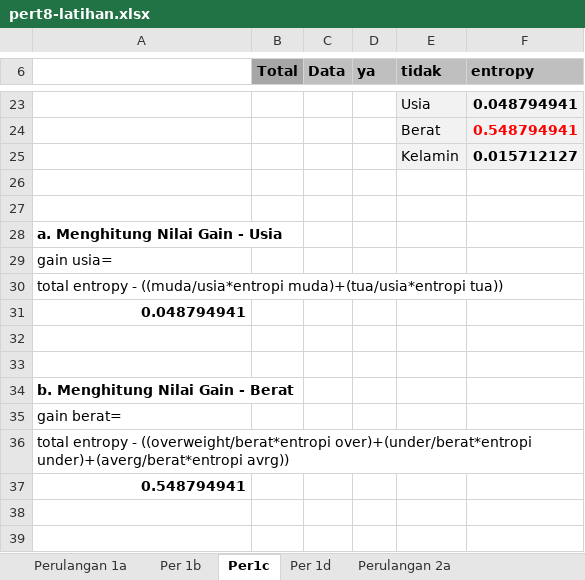
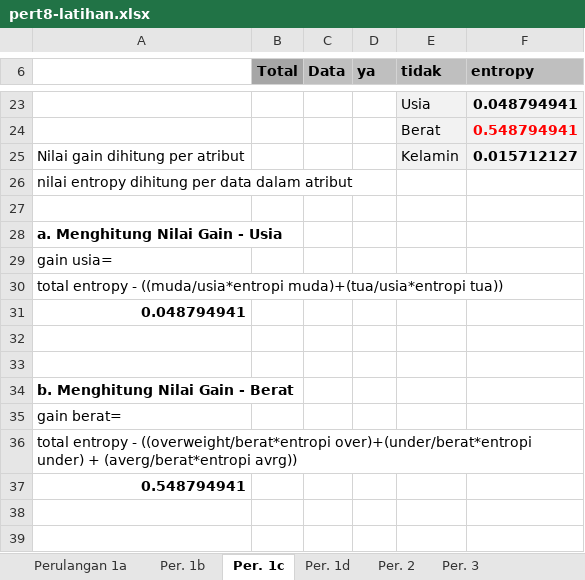
Before and after one commit to AlyDap/teori-data-science, an Excel workbook: pert8-latihan.xlsx, sheet Per. 1c, drawn as a sheet; only a part is shown, gaps mark what is left out; values as stored, in another font and other column widths than the file's, no borders; charts and pictures not drawn; the diff names each change by its address in the sheet, - before the commit and + after, or states it on an @@ line.

```diff
--- a/pert8-latihan.xlsx (sheet Per. 1c)
+++ b/pert8-latihan.xlsx (sheet Per. 1c)
-sheet tab: Per 1b
+sheet tab: Per. 1b
-sheet tab: Per1c
+sheet tab: Per. 1c
-sheet tab: Per 1d
+sheet tab: Per. 1d
-sheet tab: Perulangan 2a
+sheet tab: Per. 2
+sheet tab: Per. 3
-A25: (empty)
+A25: Nilai gain dihitung per atribut
-A26: (empty)
+A26: nilai entropy dihitung per data dalam atribut
-A36: …((overweight/berat*entropi over)+(under/berat*entropi under)+(averg/berat*entropi avrg))
+A36: …((overweight/berat*entropi over)+(under/berat*entropi under) + (averg/berat*entropi avrg))
+A36:F36 merged
```
Also changed, not shown: sheet Per. 2, sheet Per. 1b, charts or pictures, 2 other files.
